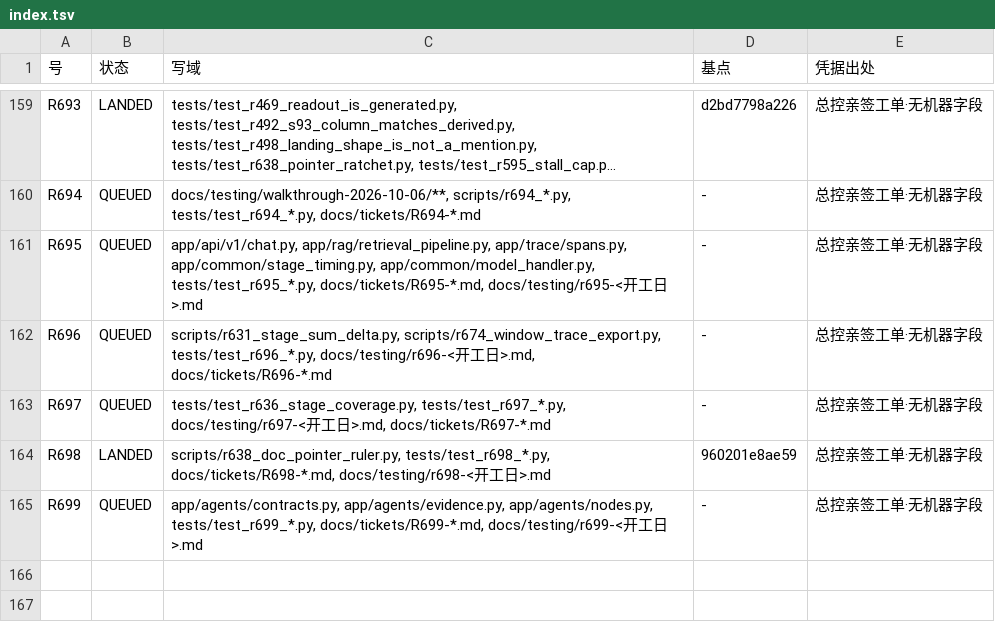
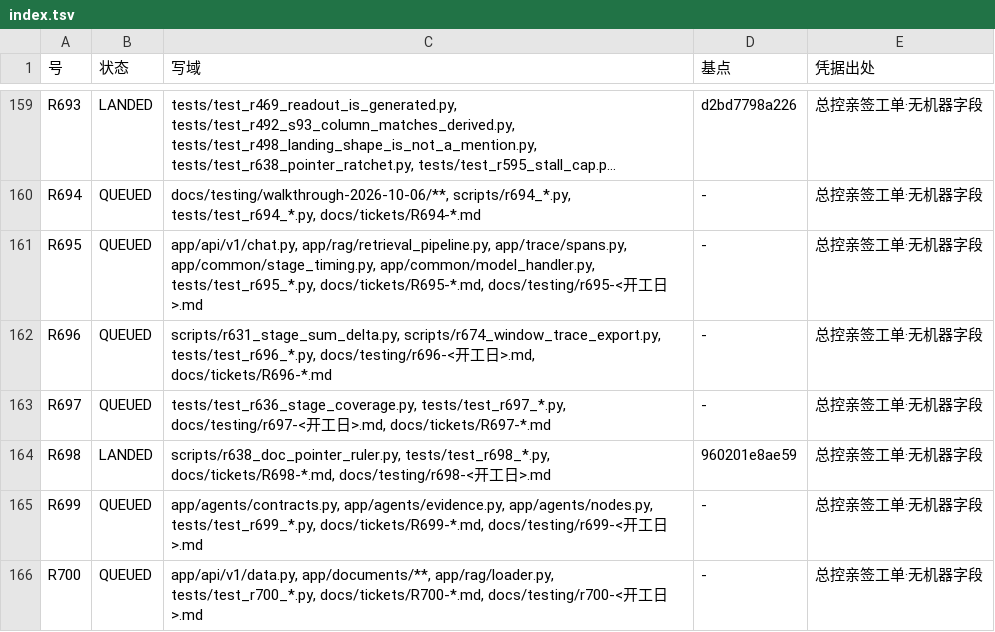
Before and after one commit to jfuyiugvuihj/enterprise-brain, a TSV file: docs/tickets/index.tsv, drawn as a sheet; only a part is shown, gaps mark what is left out; long unchanged cells end in ….

Commit message:
工单落盘 R700（Excel／CSV 并进知识库索引·V2 唯一一枚「未做」）＋索引重生成：顺手纠一笔账面假账
- 病形现取：app/documents/file_security.py 顶部自陈 upload-excel「does not read this dict」，而同一份注释又说这些既是知识也是数据集；路由在 app/api/v1/data.py::upload_excel；app/rag/loader.py 只有 R304 那条 PDF／DOCX 表格腿
- 🔴 纠正路线图 §8：「PDF/Word 表格解析＝半／端到端待接线（R300 72a9bdc）」这行**过期**——R304 已并树 9344028，在册 tests/test_r300_tables.py 43 枚与 r304 专名件 25 枚都跑过。那是账要改，不是码要写，R700 明令不许去补那半格
- 判据锁死四件事：真进知识库且复用既有入库腿（不许新增 Chroma 依赖或写点）／边界并进那本字典而响应形状不破（前端 DataPanel.vue 在调，不许改 frontend/**）／表格→正文复用 app/rag/tables.py 不许平行实现／.xls 维持不做且不许偷偷加依赖（pyproject.toml·uv.lock 一字节禁动）
- 写域与在飞席逐枚互斥：R695 那五枚、R699 那三枚全列禁区，并写明「落点若落在对方写域就停下回报」

```diff
--- a/docs/tickets/index.tsv
+++ b/docs/tickets/index.tsv
@@ -165 +165,2 @@ R698	LANDED	scripts/r638_doc_pointer_ruler.py, tests/test_r698_*.py, docs/ticket
 R699	QUEUED	app/agents/contracts.py, app/agents/evidence.py, app/agents/nodes.py, tests/test_r699_*.py, docs/tickets/R699-*.md, docs/testing/r699-<开工日>.md	-	总控亲签工单·无机器字段
+R700	QUEUED	app/api/v1/data.py, app/documents/**, app/rag/loader.py, tests/test_r700_*.py, docs/tickets/R700-*.md, docs/testing/r700-<开工日>.md	-	总控亲签工单·无机器字段
```
Also changed, not shown: 1 other file.
